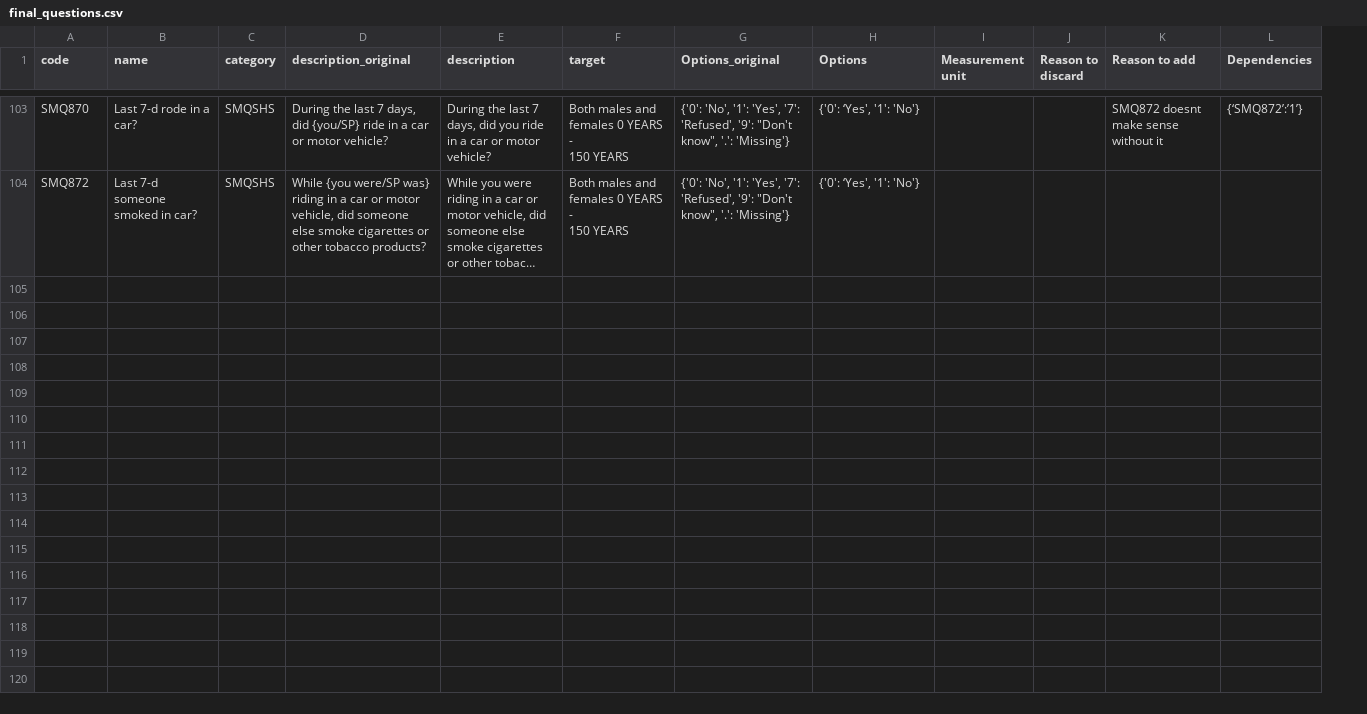
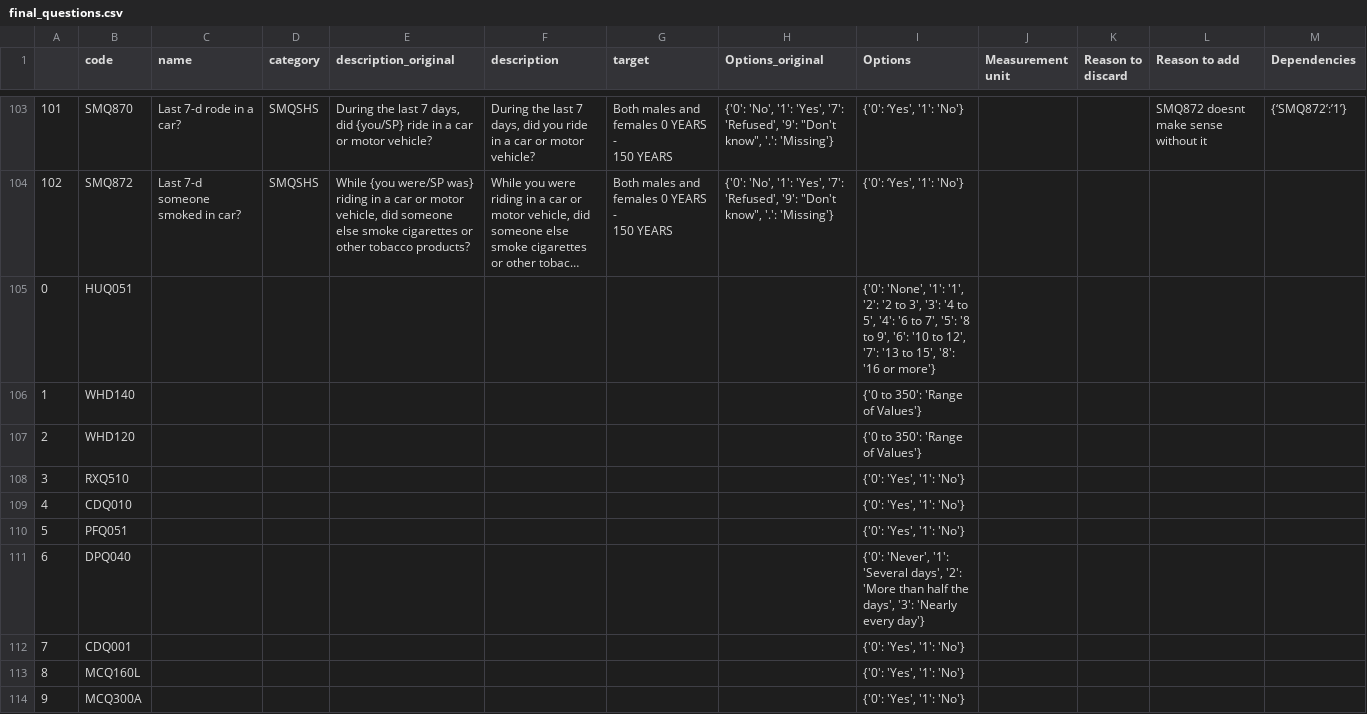
Before and after one commit to Rejuve/RejuveAgeQ, a CSV file: data/final_questions.csv, drawn as a sheet; only a part is shown, gaps mark what is left out; long unchanged cells end in …; the diff covers the shown part only; the diff names each change by its address in the sheet, - before the commit and + after, or states it on an @@ line.

```diff
--- a/data/final_questions.csv
+++ b/data/final_questions.csv
+column A, rows 103-104: 101 | 102
+row 105: 0 | HUQ051 |  |  |  |  |  |  | {'0': 'None', '1': '1', '2': '2 to 3', '3': '4 to 5', '4': '6 to 7', '5': '8 to 9', '6': '10 to 12', '7': '13 to 15', '8': '16 or more'}
+row 106: 1 | WHD140 |  |  |  |  |  |  | {'0 to 350': 'Range of Values'}
+row 107: 2 | WHD120 |  |  |  |  |  |  | {'0 to 350': 'Range of Values'}
+row 108: 3 | RXQ510 |  |  |  |  |  |  | {'0': 'Yes', '1': 'No'}
+row 109: 4 | CDQ010 |  |  |  |  |  |  | {'0': 'Yes', '1': 'No'}
+row 110: 5 | PFQ051 |  |  |  |  |  |  | {'0': 'Yes', '1': 'No'}
+row 111: 6 | DPQ040 |  |  |  |  |  |  | {'0': 'Never', '1': 'Several days', '2': 'More than half the days', '3': 'Nearly every day'}
+row 112: 7 | CDQ001 |  |  |  |  |  |  | {'0': 'Yes', '1': 'No'}
+row 113: 8 | MCQ160L |  |  |  |  |  |  | {'0': 'Yes', '1': 'No'}
+row 114: 9 | MCQ300A |  |  |  |  |  |  | {'0': 'Yes', '1': 'No'}
```
Also changed, not shown: 29 added rows elsewhere in this file.
